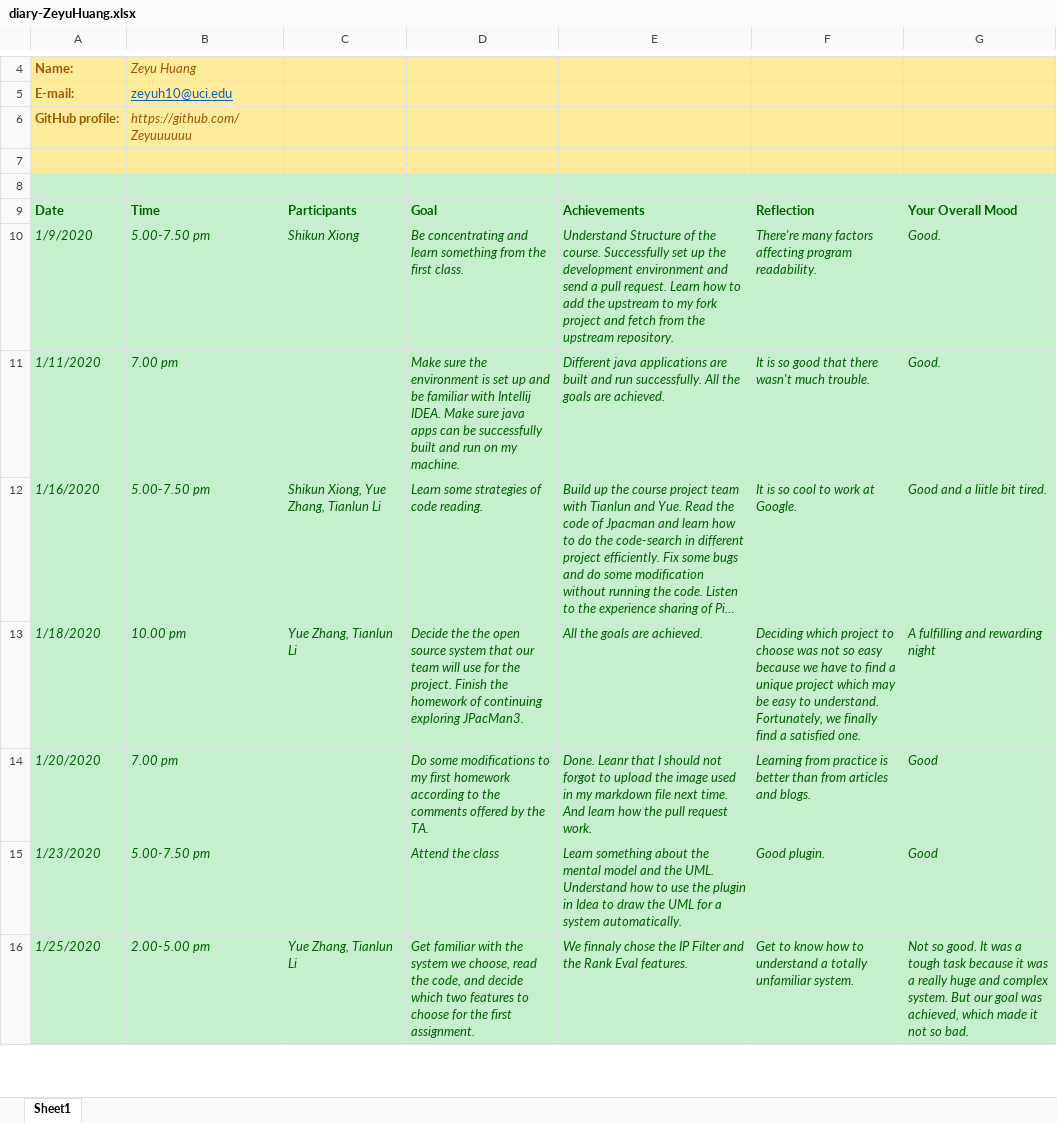
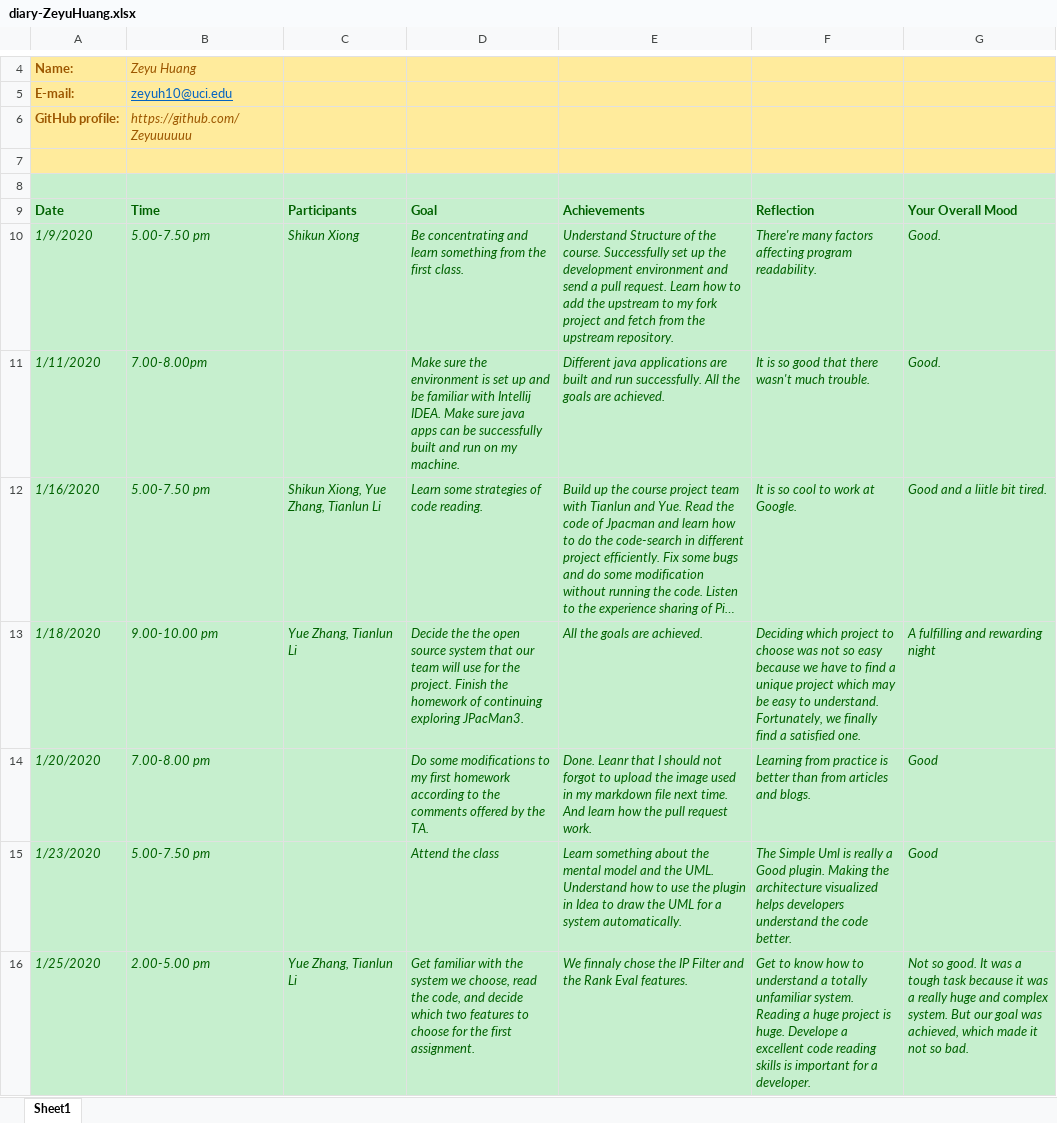
Before and after one commit to laofuLF/W2020, an Excel workbook: diaries/diary-ZeyuHuang.xlsx, sheet Sheet1, drawn as a sheet; only a part is shown, gaps mark what is left out; long unchanged cells end in …; values as stored, in another font and other column widths than the file's, no borders; the diff covers the shown part only; the diff names each change by its address in the sheet, - before the commit and + after, or states it on an @@ line.

Commit message:
Dairy Update

```diff
--- a/diaries/diary-ZeyuHuang.xlsx (sheet Sheet1)
+++ b/diaries/diary-ZeyuHuang.xlsx (sheet Sheet1)
-B11: 7.00 pm
+B11: 7.00-8.00pm
-B13: 10.00 pm
+B13: 9.00-10.00 pm
-B14: 7.00 pm
+B14: 7.00-8.00 pm
-F15: Good plugin.
+F15: The Simple Uml is really a Good plugin. Making the architecture visualized helps developers understand the code better.
-F16: …unfamiliar system.
+F16: …unfamiliar system. Reading a huge project is huge. Develope a excellent code reading skills is important for a developer.
```
Also changed, not shown: 7 added rows and 7 edited cells elsewhere in this sheet.
